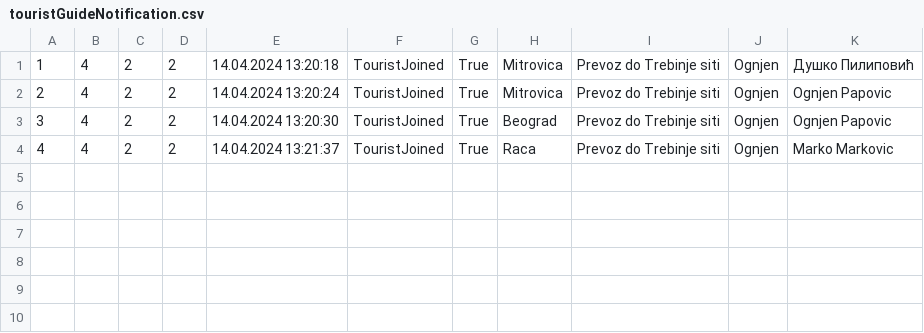
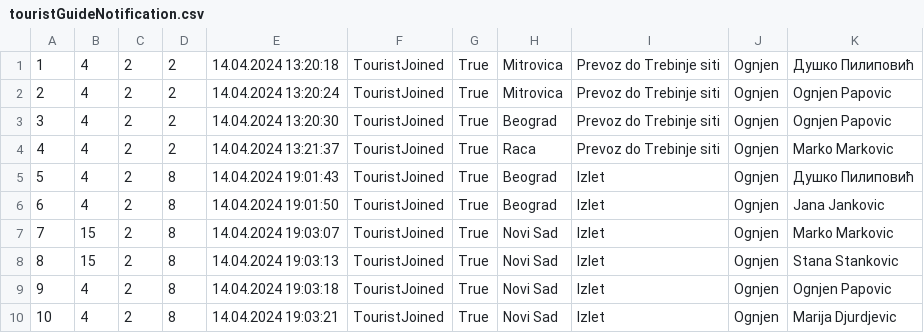
Before and after one commit to marija-djurdjevic/Booking, a CSV file: Resources/Data/touristGuideNotification.csv, drawn as a sheet; the diff names each change by its address in the sheet, - before the commit and + after, or states it on an @@ line.

Commit message:
Added test data.

```diff
--- a/Resources/Data/touristGuideNotification.csv
+++ b/Resources/Data/touristGuideNotification.csv
+row 5: 5 | 4 | 2 | 8 | 14.04.2024 19:01:43 | TouristJoined | True | Beograd | Izlet | Ognjen | Душко Пилиповић
+row 6: 6 | 4 | 2 | 8 | 14.04.2024 19:01:50 | TouristJoined | True | Beograd | Izlet | Ognjen | Jana Jankovic
+row 7: 7 | 15 | 2 | 8 | 14.04.2024 19:03:07 | TouristJoined | True | Novi Sad | Izlet | Ognjen | Marko Markovic
+row 8: 8 | 15 | 2 | 8 | 14.04.2024 19:03:13 | TouristJoined | True | Novi Sad | Izlet | Ognjen | Stana Stankovic
+row 9: 9 | 4 | 2 | 8 | 14.04.2024 19:03:18 | TouristJoined | True | Novi Sad | Izlet | Ognjen | Ognjen Papovic
+row 10: 10 | 4 | 2 | 8 | 14.04.2024 19:03:21 | TouristJoined | True | Novi Sad | Izlet | Ognjen | Marija Djurdjevic
```
Also changed, not shown: Resources/Data/keyPoints.csv, Resources/Data/tourReservation.csv, 3 other files.
